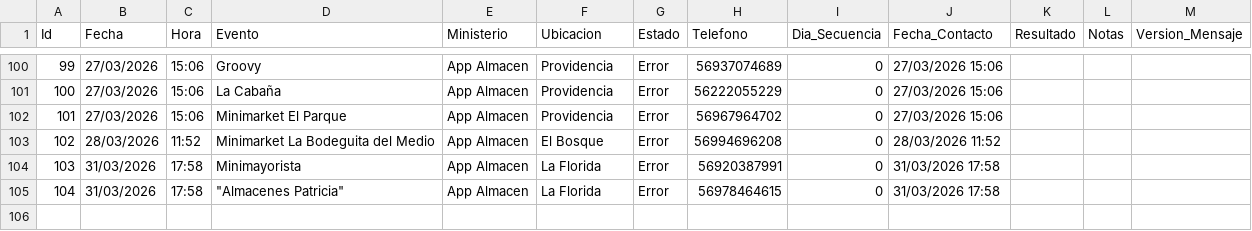
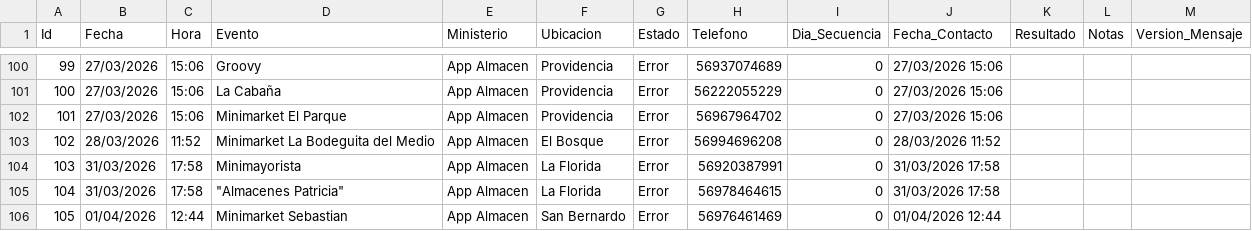
Before and after one commit to POPnLAR/Clientes, a CSV file: prospeccion_almacenes_pro.csv, drawn as a sheet; only a part is shown, gaps mark what is left out; the diff names each change by its address in the sheet, - before the commit and + after, or states it on an @@ line.

Commit message:
Worker Almacenes: Actualización [Skip CI]

```diff
--- a/prospeccion_almacenes_pro.csv
+++ b/prospeccion_almacenes_pro.csv
+row 106: 105 | 01/04/2026 | 12:44 | Minimarket Sebastian | App Almacen | San Bernardo | Error | 56976461469 | 0 | 01/04/2026 12:44
```
